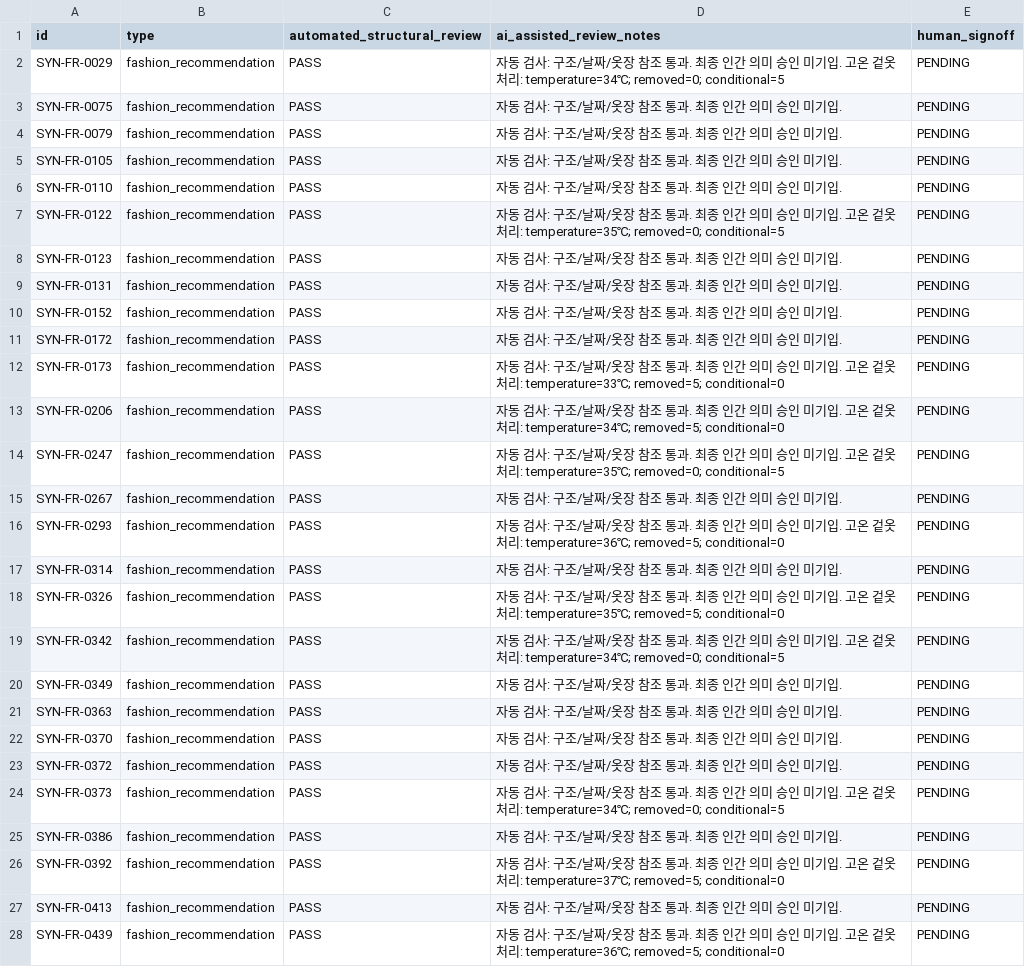
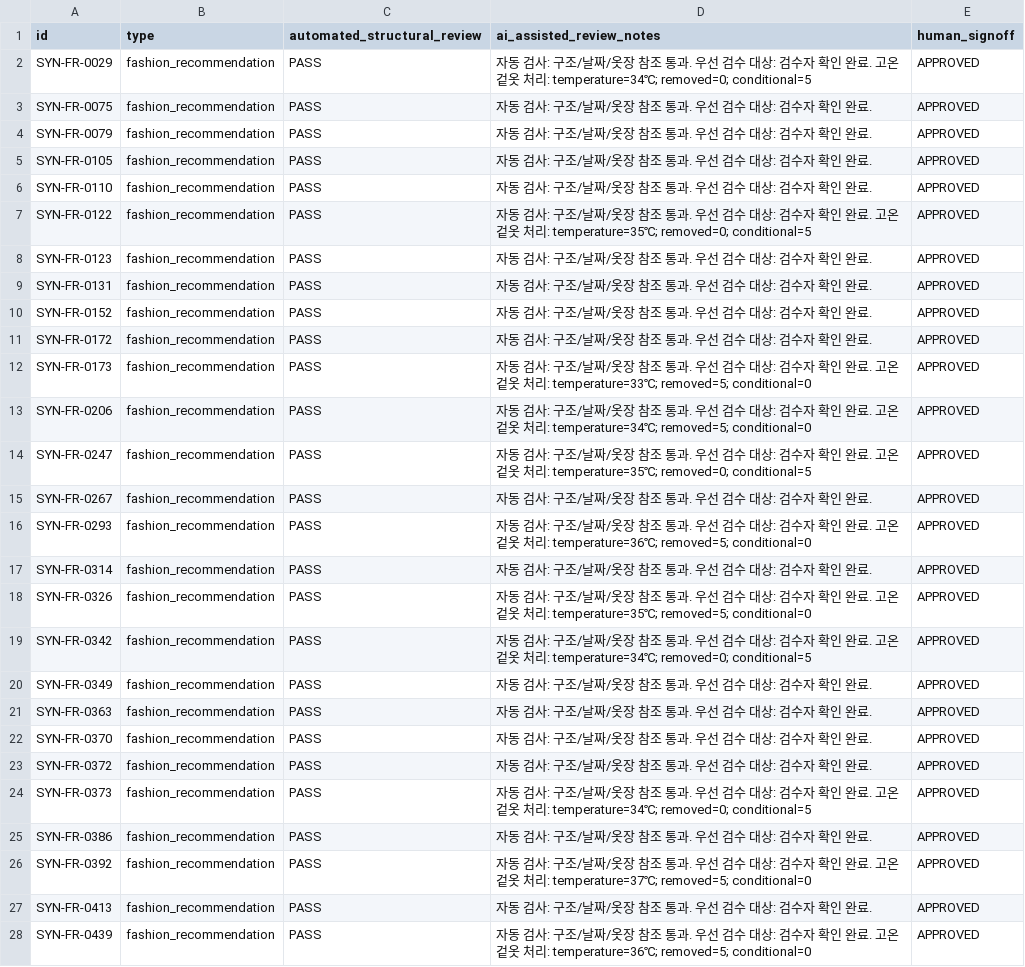
Before and after one commit to 2026-2-projects/ai-fashion-agent, a CSV file: data/releases/qwen3_fashion_664_v1_1/priority_review_57.csv, drawn as a sheet; only a part is shown; the diff covers the shown part only; the diff names each change by its address in the sheet, - before the commit and + after, or states it on an @@ line.

```diff
--- a/data/releases/qwen3_fashion_664_v1_1/priority_review_57.csv
+++ b/data/releases/qwen3_fashion_664_v1_1/priority_review_57.csv
-D2 (ai_assisted_review_notes): …통과. 최종 인간 의미 승인 미기입. 고온…
+D2 (ai_assisted_review_notes): …통과. 우선 검수 대상: 검수자 확인 완료. 고온…
-E2:E28 (human_signoff): PENDING
+E2:E28 (human_signoff): APPROVED
-D3:D6 (ai_assisted_review_notes): 자동 검사: 구조/날짜/옷장 참조 통과. 최종 인간 의미 승인 미기입.
+D3:D6 (ai_assisted_review_notes): 자동 검사: 구조/날짜/옷장 참조 통과. 우선 검수 대상: 검수자 확인 완료.
-D7 (ai_assisted_review_notes): …통과. 최종 인간 의미 승인 미기입. 고온…
+D7 (ai_assisted_review_notes): …통과. 우선 검수 대상: 검수자 확인 완료. 고온…
-D8:D11 (ai_assisted_review_notes): 자동 검사: 구조/날짜/옷장 참조 통과. 최종 인간 의미 승인 미기입.
+D8:D11 (ai_assisted_review_notes): 자동 검사: 구조/날짜/옷장 참조 통과. 우선 검수 대상: 검수자 확인 완료.
-D12 (ai_assisted_review_notes): …통과. 최종 인간 의미 승인 미기입. 고온…
+D12 (ai_assisted_review_notes): …통과. 우선 검수 대상: 검수자 확인 완료. 고온…
-D13 (ai_assisted_review_notes): …통과. 최종 인간 의미 승인 미기입. 고온…
+D13 (ai_assisted_review_notes): …통과. 우선 검수 대상: 검수자 확인 완료. 고온…
-D14 (ai_assisted_review_notes): …통과. 최종 인간 의미 승인 미기입. 고온…
+D14 (ai_assisted_review_notes): …통과. 우선 검수 대상: 검수자 확인 완료. 고온…
-D15 (ai_assisted_review_notes): 자동 검사: 구조/날짜/옷장 참조 통과. 최종 인간 의미 승인 미기입.
+D15 (ai_assisted_review_notes): 자동 검사: 구조/날짜/옷장 참조 통과. 우선 검수 대상: 검수자 확인 완료.
-D16 (ai_assisted_review_notes): …통과. 최종 인간 의미 승인 미기입. 고온…
+D16 (ai_assisted_review_notes): …통과. 우선 검수 대상: 검수자 확인 완료. 고온…
-D17 (ai_assisted_review_notes): 자동 검사: 구조/날짜/옷장 참조 통과. 최종 인간 의미 승인 미기입.
+D17 (ai_assisted_review_notes): 자동 검사: 구조/날짜/옷장 참조 통과. 우선 검수 대상: 검수자 확인 완료.
-D18 (ai_assisted_review_notes): …통과. 최종 인간 의미 승인 미기입. 고온…
+D18 (ai_assisted_review_notes): …통과. 우선 검수 대상: 검수자 확인 완료. 고온…
-D19 (ai_assisted_review_notes): …통과. 최종 인간 의미 승인 미기입. 고온…
+D19 (ai_assisted_review_notes): …통과. 우선 검수 대상: 검수자 확인 완료. 고온…
-D20:D23 (ai_assisted_review_notes): 자동 검사: 구조/날짜/옷장 참조 통과. 최종 인간 의미 승인 미기입.
+D20:D23 (ai_assisted_review_notes): 자동 검사: 구조/날짜/옷장 참조 통과. 우선 검수 대상: 검수자 확인 완료.
-D24 (ai_assisted_review_notes): …통과. 최종 인간 의미 승인 미기입. 고온…
+D24 (ai_assisted_review_notes): …통과. 우선 검수 대상: 검수자 확인 완료. 고온…
-D25 (ai_assisted_review_notes): 자동 검사: 구조/날짜/옷장 참조 통과. 최종 인간 의미 승인 미기입.
+D25 (ai_assisted_review_notes): 자동 검사: 구조/날짜/옷장 참조 통과. 우선 검수 대상: 검수자 확인 완료.
-D26 (ai_assisted_review_notes): …통과. 최종 인간 의미 승인 미기입. 고온…
+D26 (ai_assisted_review_notes): …통과. 우선 검수 대상: 검수자 확인 완료. 고온…
-D27 (ai_assisted_review_notes): 자동 검사: 구조/날짜/옷장 참조 통과. 최종 인간 의미 승인 미기입.
+D27 (ai_assisted_review_notes): 자동 검사: 구조/날짜/옷장 참조 통과. 우선 검수 대상: 검수자 확인 완료.
-D28 (ai_assisted_review_notes): …통과. 최종 인간 의미 승인 미기입. 고온…
+D28 (ai_assisted_review_notes): …통과. 우선 검수 대상: 검수자 확인 완료. 고온…
```
Also changed, not shown: 60 edited cells elsewhere in this file, 6 other files.
